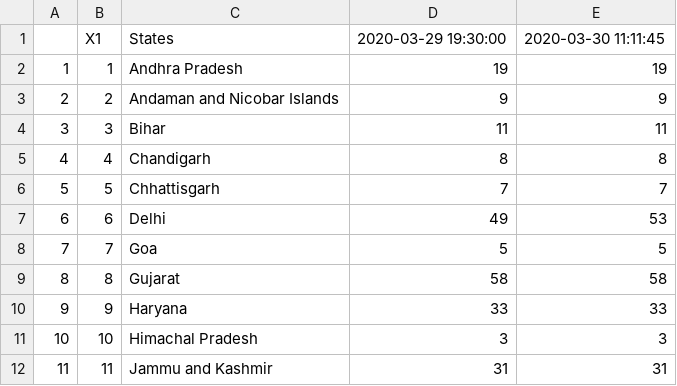
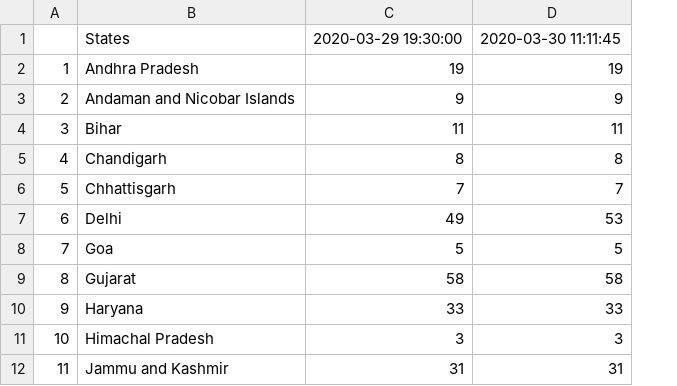
Before and after one commit to anmoledewan/CovidScrapper, a CSV file: CovidScrapper/india_confirmed_covid.csv, drawn as a sheet; only a part is shown; the diff names each change by its address in the sheet, - before the commit and + after, or states it on an @@ line.

Commit message:
clean data upload

```diff
--- a/CovidScrapper/india_confirmed_covid.csv
+++ b/CovidScrapper/india_confirmed_covid.csv
-column B, rows 1-12: X1 | 1 | 2 | 3 | 4 | 5 | 6 | 7 | 8 | 9 | 10 | 11
```
Also changed, not shown: CovidScrapper/india_death_covid.csv, CovidScrapper/india_recovered_covid.csv, 1 other file.
